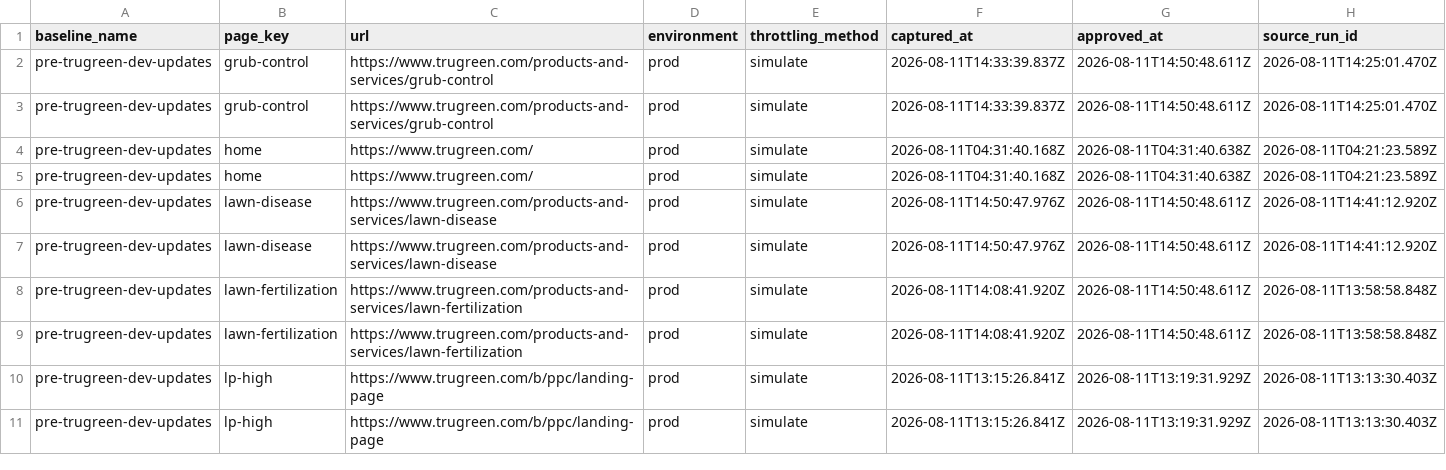
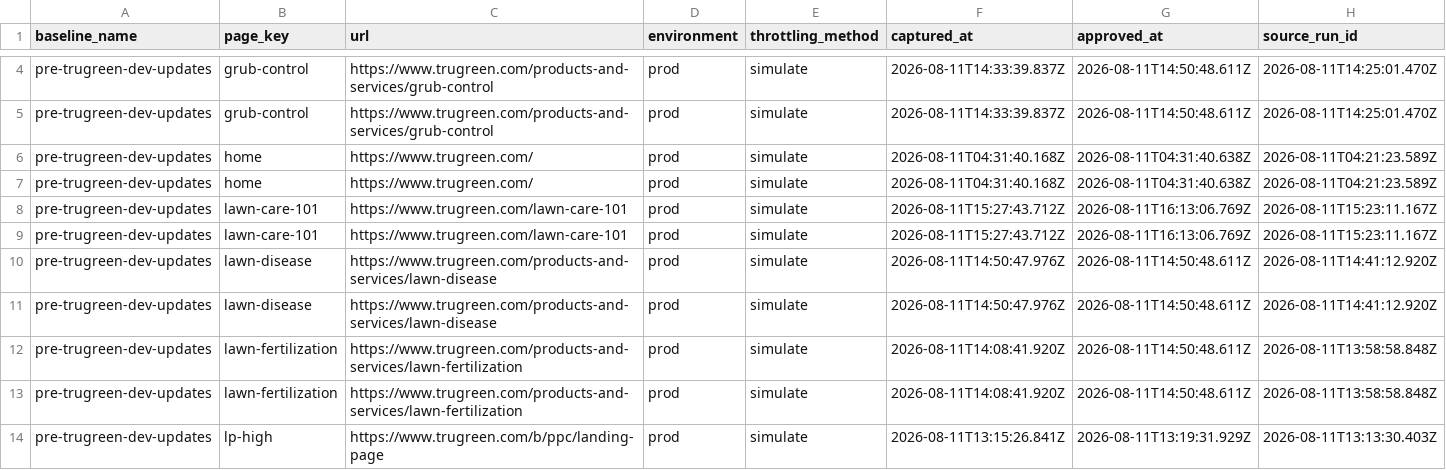
Before and after one commit to sharee-thompson/trugreen, a CSV file: performance/performance-report/approved-baselines.csv, drawn as a sheet; only a part is shown, gaps mark what is left out; the shorter side is filled out with more unchanged rows; rows hold the shown columns only; the diff covers the shown part only; the diff names each change by its address in the sheet, - before the commit and + after, or states it on an @@ line.

```diff
--- a/performance/performance-report/approved-baselines.csv
+++ b/performance/performance-report/approved-baselines.csv
+row 8: pre-trugreen-dev-updates | lawn-care-101 | https://www.trugreen.com/lawn-care-101 | prod | simulate | 2026-08-11T15:27:43.712Z | 2026-08-11T16:13:06.769Z | 2026-08-11T15:23:11.167Z
+row 9: pre-trugreen-dev-updates | lawn-care-101 | https://www.trugreen.com/lawn-care-101 | prod | simulate | 2026-08-11T15:27:43.712Z | 2026-08-11T16:13:06.769Z | 2026-08-11T15:23:11.167Z
```
Also changed, not shown: 6 added rows elsewhere in this file, performance/performance-report/performance-history-seconds.csv, 23 other files.
